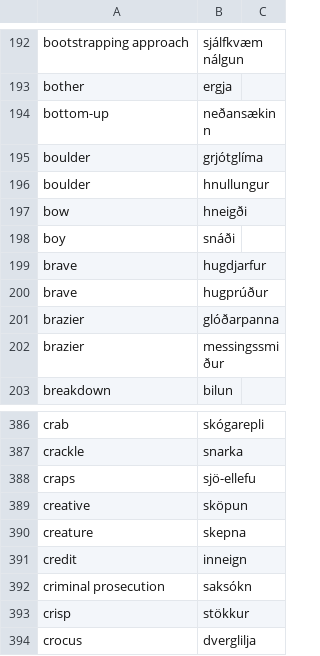
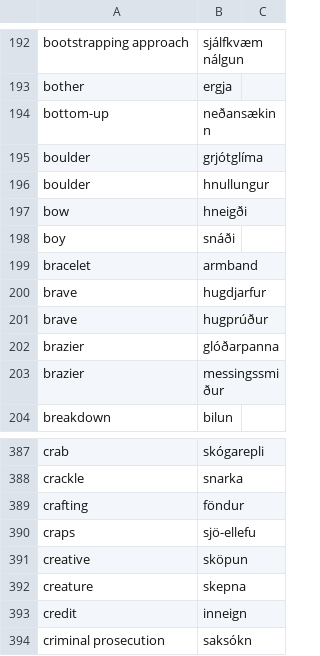
Before and after one commit to judyfong/dictionary, a CSV file: general.csv, drawn as a sheet; only a part is shown, gaps mark what is left out; the shorter side is filled out with more unchanged rows.

Commit message:
Update general.csv

```diff
--- a/general.csv
+++ b/general.csv
@@ -198,2 +198,3 @@ bow, hneigði
 boy, snáði
+bracelet,armband
 brave,hugdjarfur
@@ -387,2 +388,3 @@ crab,skógarepli
 crackle,snarka
+crafting,föndur
 craps,sjö-ellefu
```
